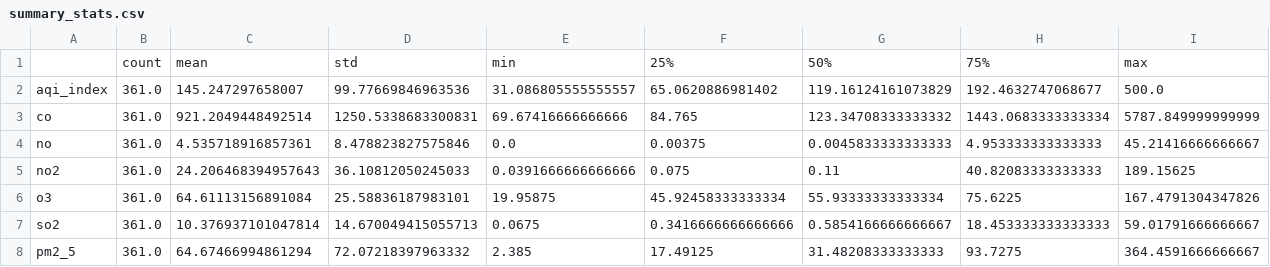
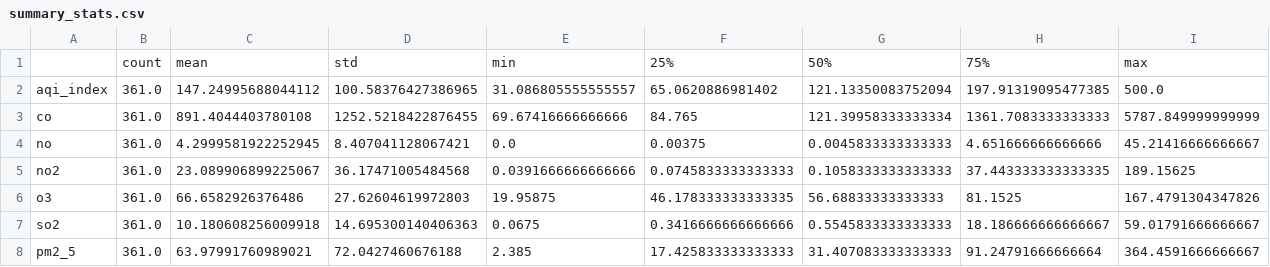
Before and after one commit to aiman19ali/aqi_project, a CSV file: reports/eda/summary_stats.csv, drawn as a sheet; only a part is shown; the diff covers the shown part only.

```diff
--- a/reports/eda/summary_stats.csv
+++ b/reports/eda/summary_stats.csv
@@ -1,8 +1,8 @@
 ,count,mean,std,min,25%,50%,75%,max
-aqi_index,361.0,145.247297658007,99.77669846963536,31.086805555555557,65.0620886981402,119.16124161073829,192.4632747068677,500.0
-co,361.0,921.2049448492514,1250.5338683300831,69.67416666666666,84.765,123.34708333333332,1443.0683333333334,5787.849999999999
-no,361.0,4.535718916857361,8.478823827575846,0.0,0.00375,0.0045833333333333,4.953333333333333,45.21416666666667
-no2,361.0,24.206468394957643,36.10812050245033,0.0391666666666666,0.075,0.11,40.82083333333333,189.15625
-o3,361.0,64.61113156891084,25.58836187983101,19.95875,45.92458333333334,55.93333333333334,75.6225,167.4791304347826
-so2,361.0,10.376937101047814,14.670049415055713,0.0675,0.3416666666666666,0.5854166666666667,18.453333333333333,59.01791666666667
-pm2_5,361.0,64.67466994861294,72.07218397963332,2.385,17.49125,31.48208333333333,93.7275,364.4591666666667
+aqi_index,361.0,147.24995688044112,100.58376427386965,31.086805555555557,65.0620886981402,121.13350083752094,197.91319095477385,500.0
+co,361.0,891.4044403780108,1252.5218422876455,69.67416666666666,84.765,121.39958333333334,1361.7083333333333,5787.849999999999
+no,361.0,4.2999581922252945,8.407041128067421,0.0,0.00375,0.0045833333333333,4.651666666666666,45.21416666666667
+no2,361.0,23.089906899225067,36.17471005484568,0.0391666666666666,0.0745833333333333,0.1058333333333333,37.443333333333335,189.15625
+o3,361.0,66.6582926376486,27.62604619972803,19.95875,46.178333333333335,56.68833333333333,81.1525,167.4791304347826
+so2,361.0,10.180608256009918,14.695300140406363,0.0675,0.3416666666666666,0.5545833333333333,18.186666666666667,59.01791666666667
+pm2_5,361.0,63.97991760989021,72.0427460676188,2.385,17.425833333333333,31.407083333333333,91.24791666666664,364.4591666666667
```
Also changed, not shown: 25 edited cells elsewhere in this file, data/clean_aqi.csv, data/forecast_daily_next3.csv, 53 other files.
